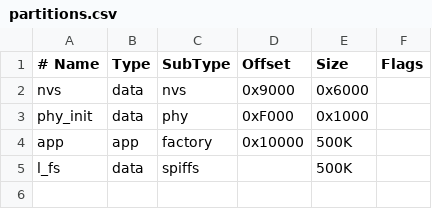
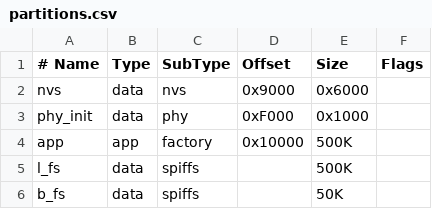
Before and after one commit to LukasDubsik/IMp_project_xdubsil00, a CSV file: D1R32/partitions.csv, drawn as a sheet; the diff names each change by its address in the sheet, - before the commit and + after, or states it on an @@ line.

```diff
--- a/D1R32/partitions.csv
+++ b/D1R32/partitions.csv
+row 6: b_fs | data | spiffs |  | 50K
```
Also changed, not shown: 13 other files.
